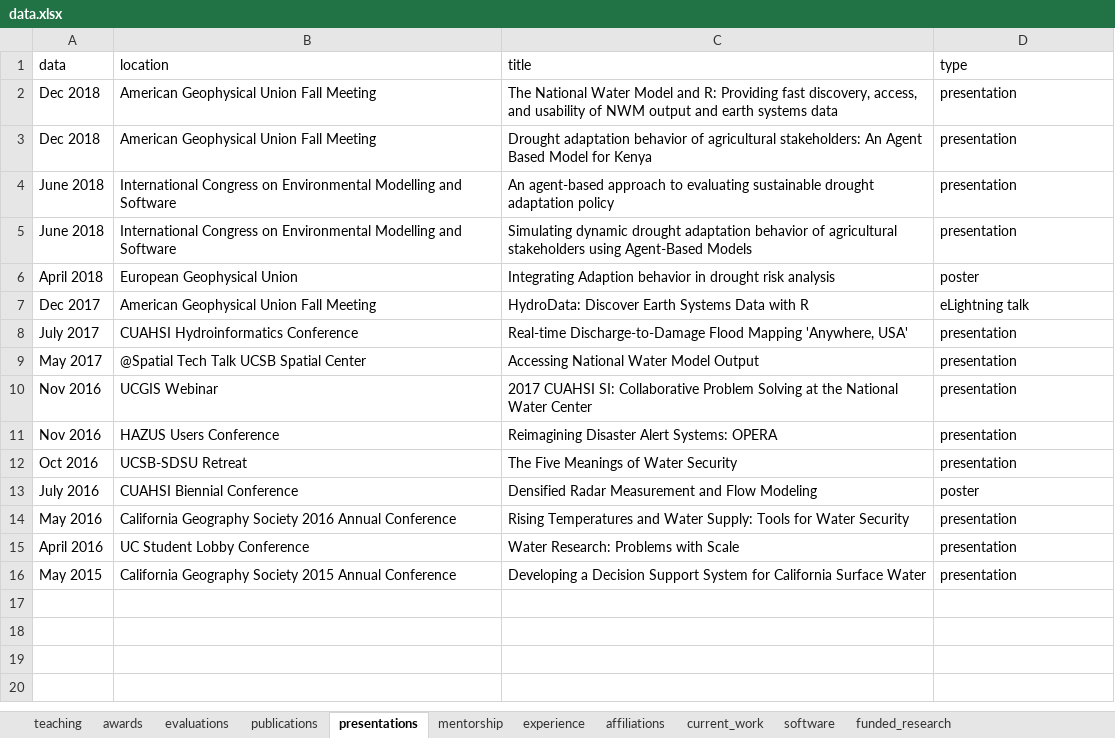
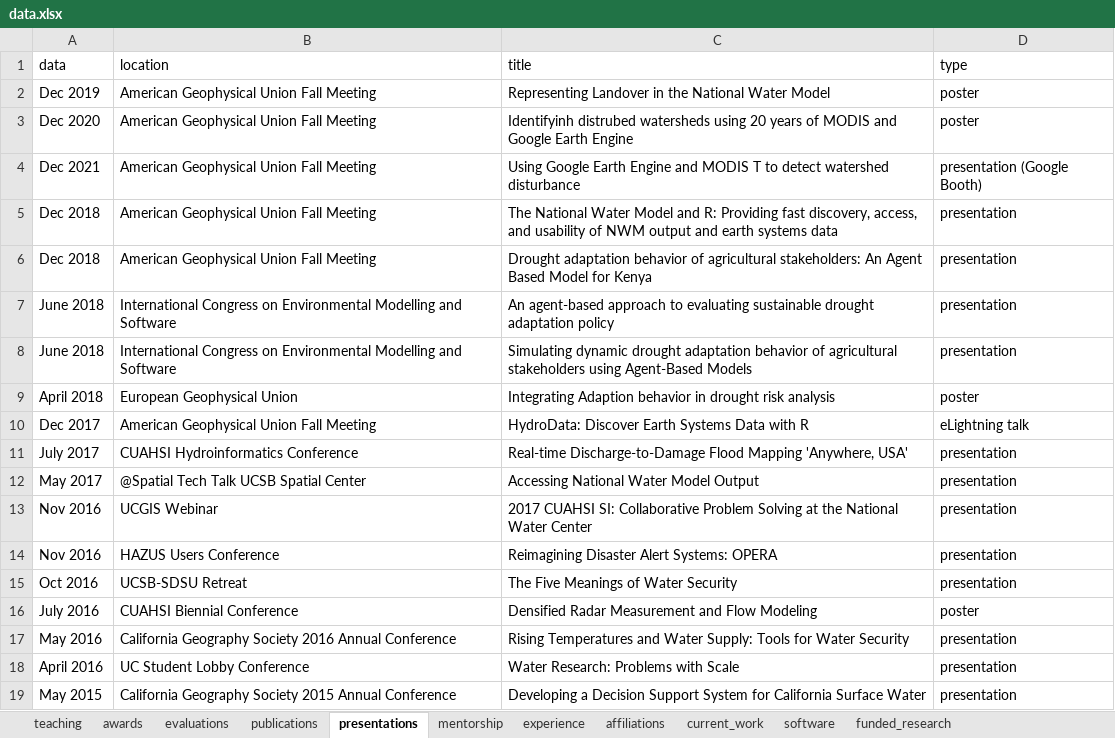
Before and after one commit to mikejohnson51/mikejohnson51.github.io, an Excel workbook: data.xlsx, sheet presentations, drawn as a sheet; values as stored, in another font and other column widths than the file's, no borders; the diff names each change by its address in the sheet, - before the commit and + after, or states it on an @@ line.

```diff
--- a/data.xlsx (sheet presentations)
+++ b/data.xlsx (sheet presentations)
+row 2: Dec 2019 | American Geophysical Union Fall Meeting | Representing Landover in the National Water Model | poster
+row 3: Dec 2020 | American Geophysical Union Fall Meeting | Identifyinh distrubed watersheds using 20 years of MODIS and Google Earth Engine | poster
+row 4: Dec 2021 | American Geophysical Union Fall Meeting | Using Google Earth Engine and MODIS T to detect watershed disturbance | presentation (Google Booth)
```
Also changed, not shown: sheet publications, sheet experience, sheet funded_research, 30 other files.
